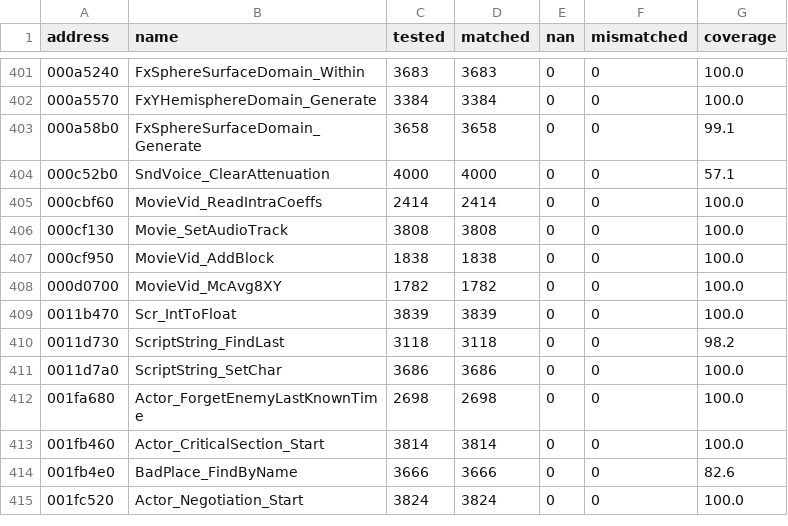
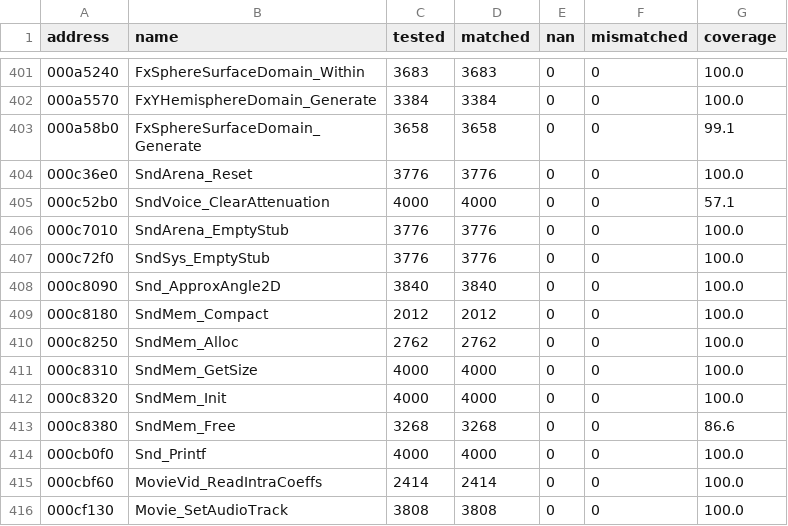
Before and after one commit to SmokeDoggy044/CoD2-BRO-Decomp, a CSV file: tools/data/offline.csv, drawn as a sheet; only a part is shown, gaps mark what is left out; the shorter side is filled out with more unchanged rows.

```diff
--- a/tools/data/offline.csv
+++ b/tools/data/offline.csv
@@ -403,3 +403,13 @@ address,name,tested,matched,nan,mismatched,coverage
 000a58b0,FxSphereSurfaceDomain_Generate,3658,3658,0,0,99.1
+000c36e0,SndArena_Reset,3776,3776,0,0,100.0
 000c52b0,SndVoice_ClearAttenuation,4000,4000,0,0,57.1
+000c7010,SndArena_EmptyStub,3776,3776,0,0,100.0
+000c72f0,SndSys_EmptyStub,3776,3776,0,0,100.0
+000c8090,Snd_ApproxAngle2D,3840,3840,0,0,100.0
+000c8180,SndMem_Compact,2012,2012,0,0,100.0
+000c8250,SndMem_Alloc,2762,2762,0,0,100.0
+000c8310,SndMem_GetSize,4000,4000,0,0,100.0
+000c8320,SndMem_Init,4000,4000,0,0,100.0
+000c8380,SndMem_Free,3268,3268,0,0,86.6
+000cb0f0,Snd_Printf,4000,4000,0,0,100.0
 000cbf60,MovieVid_ReadIntraCoeffs,2414,2414,0,0,100.0
```
Also changed, not shown: tools/data/functions.csv, 4 other files.
